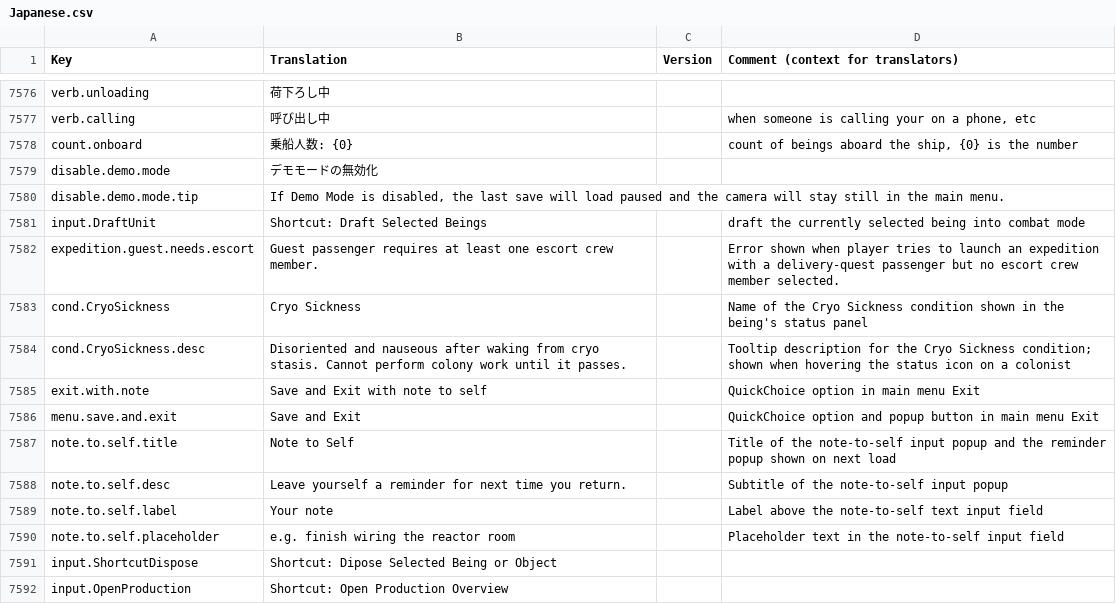
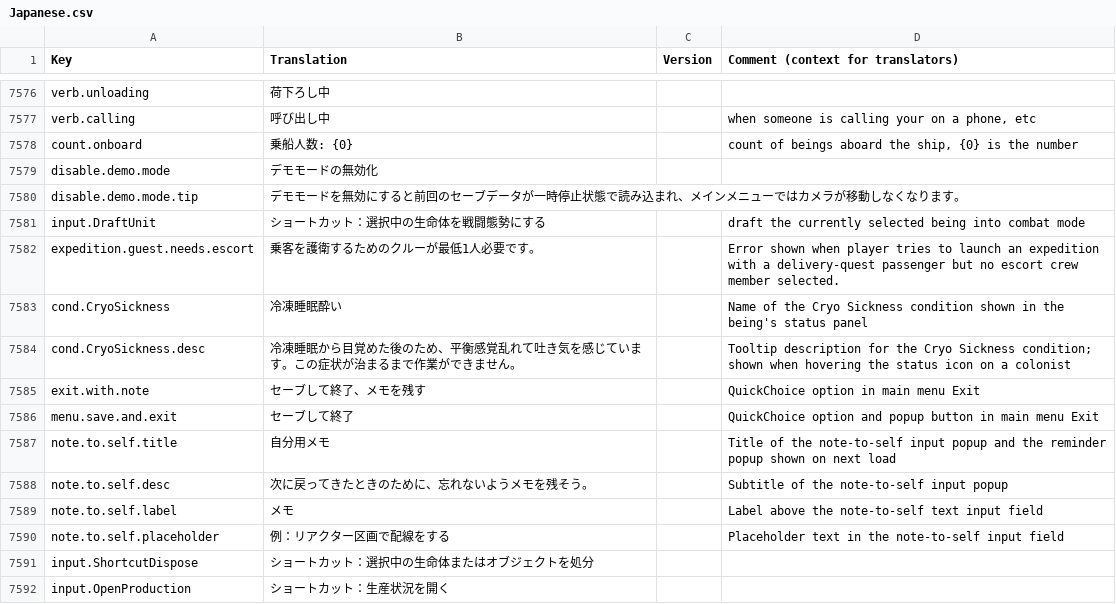
Before and after one commit to s-yurama/stardeus-translations, a CSV file: Translations/Japanese.csv, drawn as a sheet; only a part is shown, gaps mark what is left out; the diff covers the shown part only.

Commit message:
temp

```diff
--- a/Translations/Japanese.csv
+++ b/Translations/Japanese.csv
@@ -7590,14 +7590,14 @@ count.onboard,乗船人数: {0},,"count of beings aboard the ship, {0} is the nu
 disable.demo.mode,デモモードの無効化,,
-disable.demo.mode.tip,"If Demo Mode is disabled, the last save will load paused and the camera will stay still in the main menu.",,
-input.DraftUnit,Shortcut: Draft Selected Beings,,draft the currently selected being into combat mode
-expedition.guest.needs.escort,Guest passenger requires at least one escort crew member.,,Error shown when player tries to launch an expedition with a delivery-quest passenger but no escort crew member selected.
-cond.CryoSickness,Cryo Sickness,,Name of the Cryo Sickness condition shown in the being's status panel
-cond.CryoSickness.desc,Disoriented and nauseous after waking from cryo stasis. Cannot perform colony work until it passes.,,Tooltip description for the Cryo Sickness condition; shown when hovering the status icon on a colonist
-exit.with.note,Save and Exit with note to self,,QuickChoice option in main menu Exit
-menu.save.and.exit,Save and Exit,,QuickChoice option and popup button in main menu Exit
-note.to.self.title,Note to Self,,Title of the note-to-self input popup and the reminder popup shown on next load
-note.to.self.desc,Leave yourself a reminder for next time you return.,,Subtitle of the note-to-self input popup
-note.to.self.label,Your note,,Label above the note-to-self text input field
-note.to.self.placeholder,e.g. finish wiring the reactor room,,Placeholder text in the note-to-self input field
-input.ShortcutDispose,Shortcut: Dipose Selected Being or Object,,
-input.OpenProduction,Shortcut: Open Production Overview,,
+disable.demo.mode.tip,"デモモードを無効にすると前回のセーブデータが一時停止状態で読み込まれ、メインメニューではカメラが移動しなくなります。",,
+input.DraftUnit,ショートカット：選択中の生命体を戦闘態勢にする,,draft the currently selected being into combat mode
+expedition.guest.needs.escort,乗客を護衛するためのクルーが最低1人必要です。,,Error shown when player tries to launch an expedition with a delivery-quest passenger but no escort crew member selected.
+cond.CryoSickness,冷凍睡眠酔い,,Name of the Cryo Sickness condition shown in the being's status panel
+cond.CryoSickness.desc,冷凍睡眠から目覚めた後のため、平衡感覚乱れて吐き気を感じています。この症状が治まるまで作業ができません。,,Tooltip description for the Cryo Sickness condition; shown when hovering the status icon on a colonist
+exit.with.note,セーブして終了、メモを残す,,QuickChoice option in main menu Exit
+menu.save.and.exit,セーブして終了,,QuickChoice option and popup button in main menu Exit
+note.to.self.title,自分用メモ,,Title of the note-to-self input popup and the reminder popup shown on next load
+note.to.self.desc,次に戻ってきたときのために、忘れないようメモを残そう。,,Subtitle of the note-to-self input popup
+note.to.self.label,メモ,,Label above the note-to-self text input field
+note.to.self.placeholder,例：リアクター区画で配線をする,,Placeholder text in the note-to-self input field
+input.ShortcutDispose,ショートカット：選択中の生命体またはオブジェクトを処分,,
+input.OpenProduction,ショートカット：生産状況を開く,,
```
Also changed, not shown: 5 removed rows and 12 edited cells elsewhere in this file.
